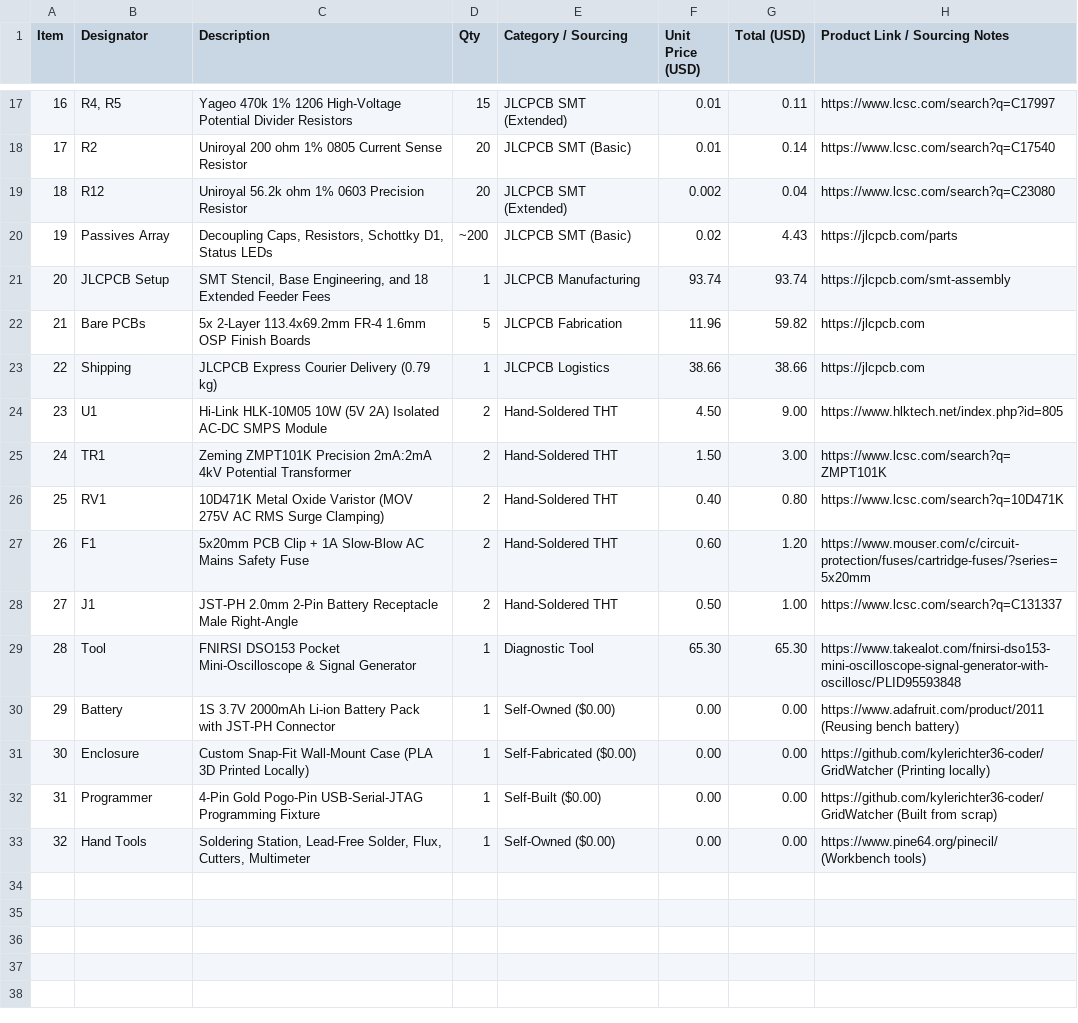
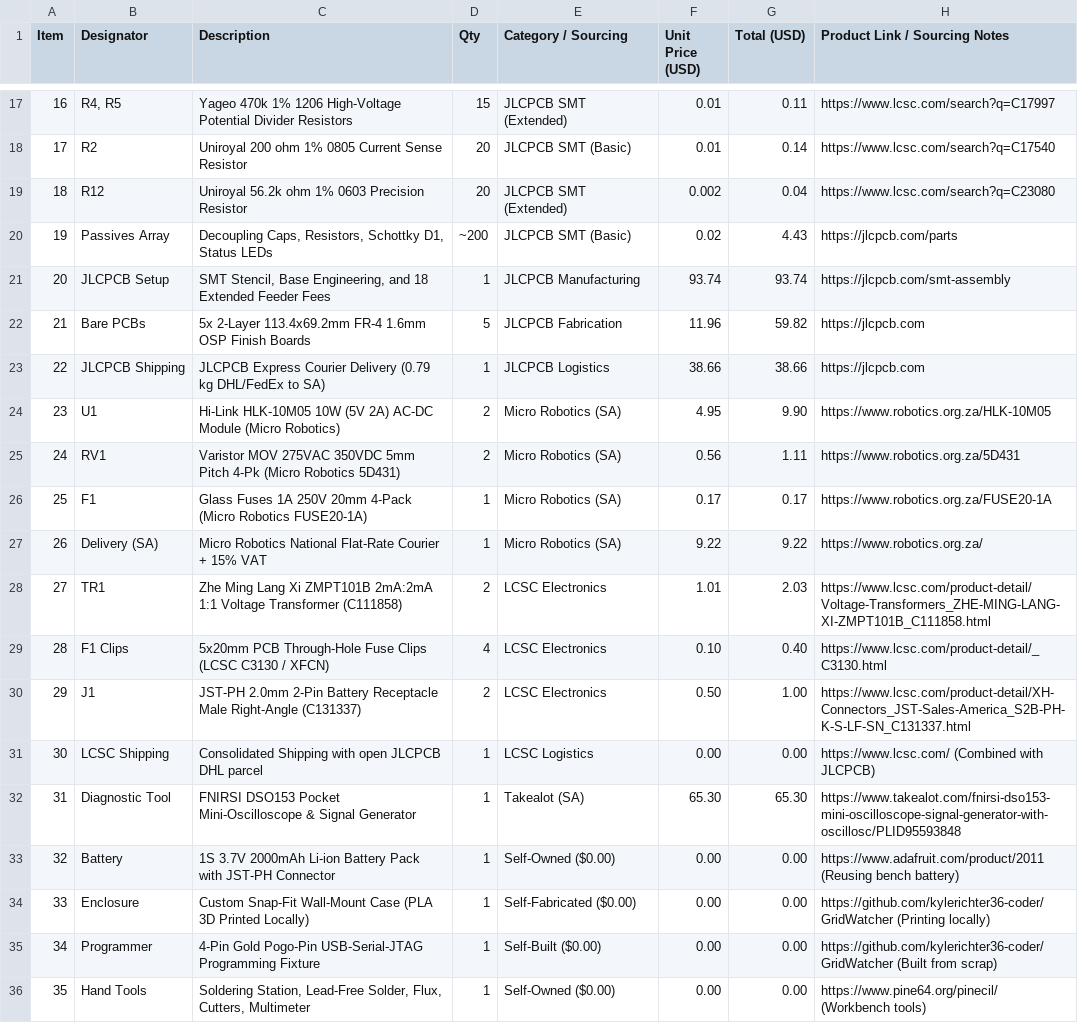
Before and after one commit to kylerichter36-coder/GridWatcher, a CSV file: Hardware/GridWatcher_v0.3/bom.csv, drawn as a sheet; only a part is shown, gaps mark what is left out; removed rows and columns are numbered as before the commit, all else as after; the diff names each change by its address in the sheet, - before the commit and + after, or states it on an @@ line.

Commit message:
docs: synchronize BOM with official quotes and cart totals

```diff
--- a/Hardware/GridWatcher_v0.3/bom.csv
+++ b/Hardware/GridWatcher_v0.3/bom.csv
-B23 (Designator): Shipping
+B23 (Designator): JLCPCB Shipping
-C23 (Description): …Delivery (0.79 kg)
+C23 (Description): …Delivery (0.79 kg DHL/FedEx to SA)
-C24 (Description): …(5V 2A) Isolated AC-DC SMPS Module
+C24 (Description): …(5V 2A) AC-DC Module (Micro Robotics)
-E24 (Category / Sourcing): Hand-Soldered THT
+E24 (Category / Sourcing): Micro Robotics (SA)
-F24 (Unit Price (USD)): 4.50
+F24 (Unit Price (USD)): 4.95
-G24 (Total (USD)): 9.00
+G24 (Total (USD)): 9.90
-H24 (Product Link / Sourcing Notes): https://www.hlktech.net/index.php?id=805
+H24 (Product Link / Sourcing Notes): https://www.robotics.org.za/HLK-10M05
-row 25: 24 | TR1 | Zeming ZMPT101K Precision 2mA:2mA 4kV Potential Transformer | 2 | Hand-Soldered THT | 1.50 | 3.00 | https://www.lcsc.com/search?q=ZMPT101K
@@ column A (Item) renumbered from row 25 down @@
-C25 (Description): 10D471K Metal Oxide Varistor (MOV 275V AC RMS Surge Clamping)
+C25 (Description): Varistor MOV 275VAC 350VDC 5mm Pitch 4-Pk (Micro Robotics 5D431)
-E25:E26 (Category / Sourcing): Hand-Soldered THT
+E25:E26 (Category / Sourcing): Micro Robotics (SA)
-F25 (Unit Price (USD)): 0.40
+F25 (Unit Price (USD)): 0.56
-G25 (Total (USD)): 0.80
+G25 (Total (USD)): 1.11
-H25 (Product Link / Sourcing Notes): https://www.lcsc.com/search?q=10D471K
+H25 (Product Link / Sourcing Notes): https://www.robotics.org.za/5D431
-C26 (Description): 5x20mm PCB Clip + 1A Slow-Blow AC Mains Safety Fuse
+C26 (Description): Glass Fuses 1A 250V 20mm 4-Pack (Micro Robotics FUSE20-1A)
-D26 (Qty): 2
+D26 (Qty): 1
-F26 (Unit Price (USD)): 0.60
+F26 (Unit Price (USD)): 0.17
-G26 (Total (USD)): 1.20
+G26 (Total (USD)): 0.17
-H26 (Product Link / Sourcing Notes): https://www.mouser.com/c/circuit-protection/fuses/cartridge-fuses/?series=5x20mm
+H26 (Product Link / Sourcing Notes): https://www.robotics.org.za/FUSE20-1A
+row 27: 26 | Delivery (SA) | Micro Robotics National Flat-Rate Courier + 15% VAT | 1 | Micro Robotics (SA) | 9.22 | 9.22 | https://www.robotics.org.za/
+row 28: 27 | TR1 | Zhe Ming Lang Xi ZMPT101B 2mA:2mA 1:1 Voltage Transformer (C111858) | 2 | LCSC Electronics | 1.01 | 2.03 | https://www.lcsc.com/product-detail/Voltage-Transformers_ZHE-MING-LANG-XI-ZMPT101B_C111858.html
+row 29: 28 | F1 Clips | 5x20mm PCB Through-Hole Fuse Clips (LCSC C3130 / XFCN) | 4 | LCSC Electronics | 0.10 | 0.40 | https://www.lcsc.com/product-detail/_C3130.html
-C30 (Description): …Male Right-Angle
+C30 (Description): …Male Right-Angle (C131337)
-E30 (Category / Sourcing): Hand-Soldered THT
+E30 (Category / Sourcing): LCSC Electronics
-H30 (Product Link / Sourcing Notes): https://www.lcsc.com/search?q=C131337
+H30 (Product Link / Sourcing Notes): https://www.lcsc.com/product-detail/XH-Connectors_JST-Sales-America_S2B-PH-K-S-LF-SN_C131337.html
+row 31: 30 | LCSC Shipping | Consolidated Shipping with open JLCPCB DHL parcel | 1 | LCSC Logistics | 0.00 | 0.00 | https://www.lcsc.com/ (Combined with JLCPCB)
-B32 (Designator): Tool
+B32 (Designator): Diagnostic Tool
-E32 (Category / Sourcing): Diagnostic Tool
+E32 (Category / Sourcing): Takealot (SA)
```
Also changed, not shown: bom.csv, 2 other files.
